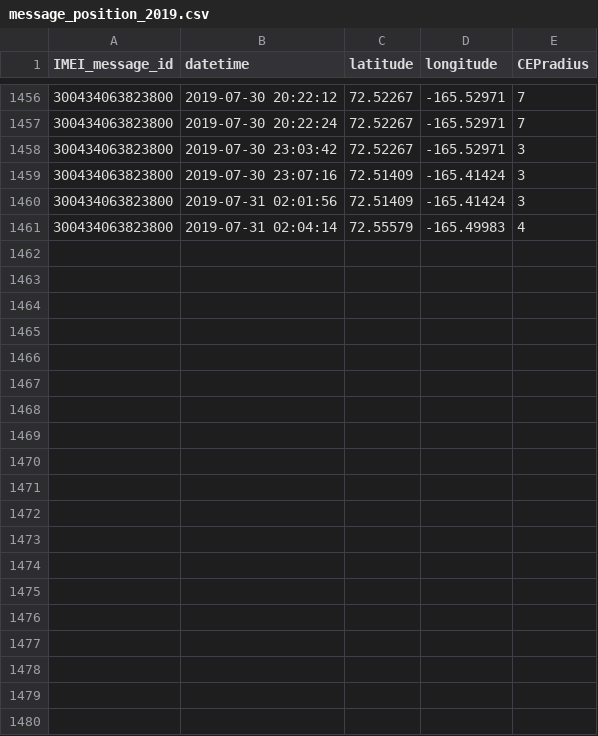
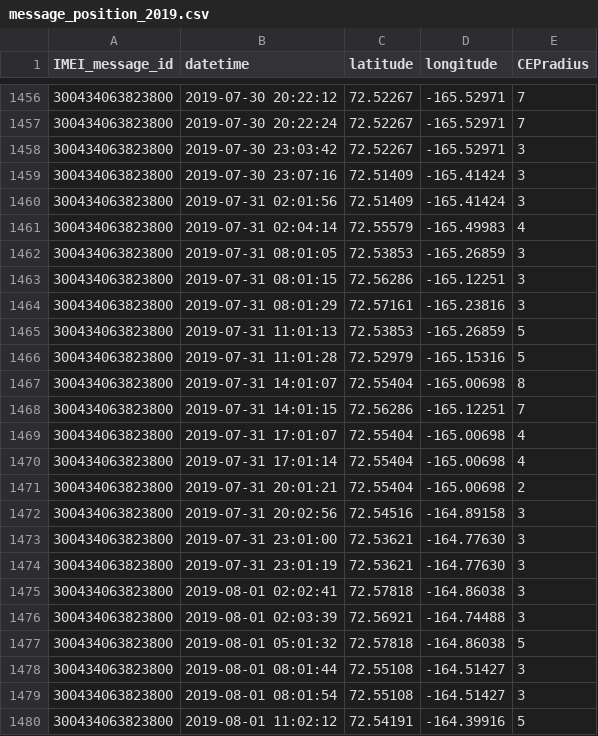
Before and after one commit to NOAA-PMEL/EcoFOCI_PopUp, a CSV file: Software_and_Analysis/300434063823800/message_position_2019.csv, drawn as a sheet; only a part is shown, gaps mark what is left out; the diff covers the shown part only.

```diff
--- a/Software_and_Analysis/300434063823800/message_position_2019.csv
+++ b/Software_and_Analysis/300434063823800/message_position_2019.csv
@@ -1461 +1461,20 @@ IMEI_message_id,datetime,latitude,longitude,CEPradius
 300434063823800,2019-07-31 02:04:14,72.55579,-165.49983,4
+300434063823800,2019-07-31 08:01:05,72.53853,-165.26859,3
+300434063823800,2019-07-31 08:01:15,72.56286,-165.12251,3
+300434063823800,2019-07-31 08:01:29,72.57161,-165.23816,3
+300434063823800,2019-07-31 11:01:13,72.53853,-165.26859,5
+300434063823800,2019-07-31 11:01:28,72.52979,-165.15316,5
+300434063823800,2019-07-31 14:01:07,72.55404,-165.00698,8
+300434063823800,2019-07-31 14:01:15,72.56286,-165.12251,7
+300434063823800,2019-07-31 17:01:07,72.55404,-165.00698,4
+300434063823800,2019-07-31 17:01:14,72.55404,-165.00698,4
+300434063823800,2019-07-31 20:01:21,72.55404,-165.00698,2
+300434063823800,2019-07-31 20:02:56,72.54516,-164.89158,3
+300434063823800,2019-07-31 23:01:00,72.53621,-164.77630,3
+300434063823800,2019-07-31 23:01:19,72.53621,-164.77630,3
+300434063823800,2019-08-01 02:02:41,72.57818,-164.86038,3
+300434063823800,2019-08-01 02:03:39,72.56921,-164.74488,3
+300434063823800,2019-08-01 05:01:32,72.57818,-164.86038,5
+300434063823800,2019-08-01 08:01:44,72.55108,-164.51427,3
+300434063823800,2019-08-01 08:01:54,72.55108,-164.51427,3
+300434063823800,2019-08-01 11:02:12,72.54191,-164.39916,5
```
Also changed, not shown: 14 added rows elsewhere in this file, Software_and_Analysis/300434063823800/2019/300434063823800_sst_data.csv, Software_and_Analysis/300434063921240/2019/300434063921240_sst_data.csv, 12 other files.
